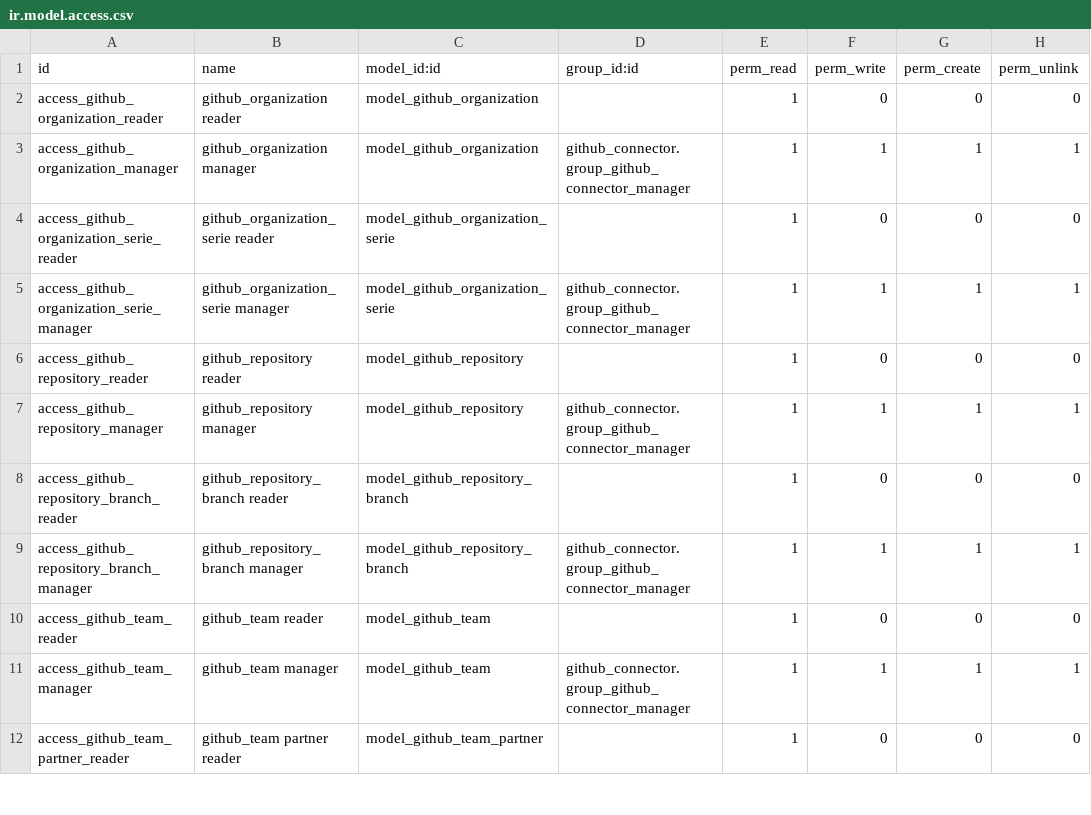
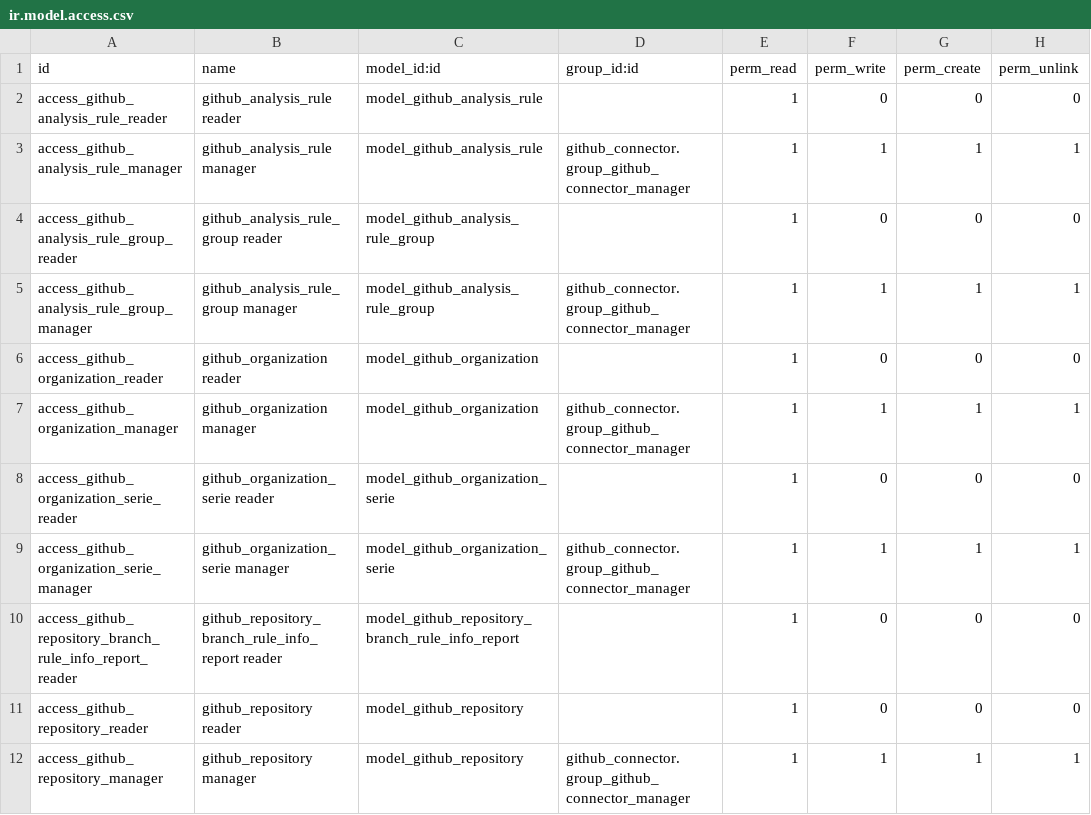
Before and after one commit to Karjout/interface-github, a CSV file: github_connector/security/ir.model.access.csv, drawn as a sheet; only a part is shown; the shorter side is filled out with more unchanged rows.

Commit message:
[IMP] github_connector: Code analysis

```diff
--- a/github_connector/security/ir.model.access.csv
+++ b/github_connector/security/ir.model.access.csv
@@ -1,2 +1,6 @@
 id,name,model_id:id,group_id:id,perm_read,perm_write,perm_create,perm_unlink
+access_github_analysis_rule_reader,github_analysis_rule reader,model_github_analysis_rule,,1,0,0,0
+access_github_analysis_rule_manager,github_analysis_rule manager,model_github_analysis_rule,github_connector.group_github_connector_manager,1,1,1,1
+access_github_analysis_rule_group_reader,github_analysis_rule_group reader,model_github_analysis_rule_group,,1,0,0,0
+access_github_analysis_rule_group_manager,github_analysis_rule_group manager,model_github_analysis_rule_group,github_connector.group_github_connector_manager,1,1,1,1
 access_github_organization_reader,github_organization reader,model_github_organization,,1,0,0,0
@@ -5,2 +9,3 @@ access_github_organization_serie_reader,github_organization_serie reader,model_g
 access_github_organization_serie_manager,github_organization_serie manager,model_github_organization_serie,github_connector.group_github_connector_manager,1,1,1,1
+access_github_repository_branch_rule_info_report_reader,github_repository_branch_rule_info_report reader,model_github_repository_branch_rule_info_report,,1,0,0,0
 access_github_repository_reader,github_repository reader,model_github_repository,,1,0,0,0
```
Also changed, not shown: 33 other files.
